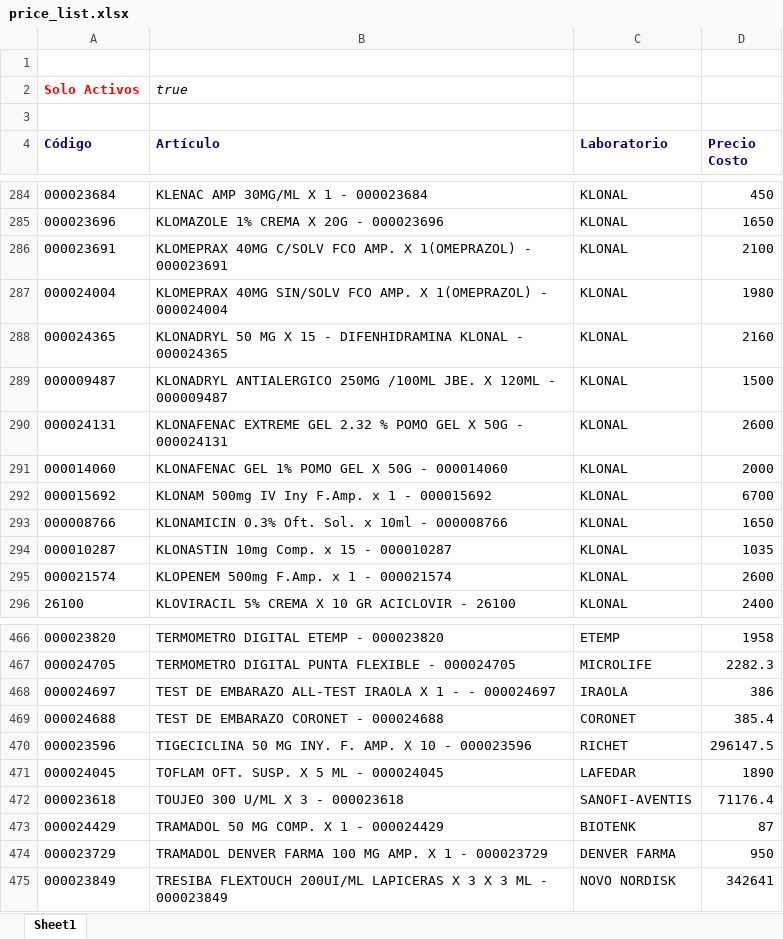
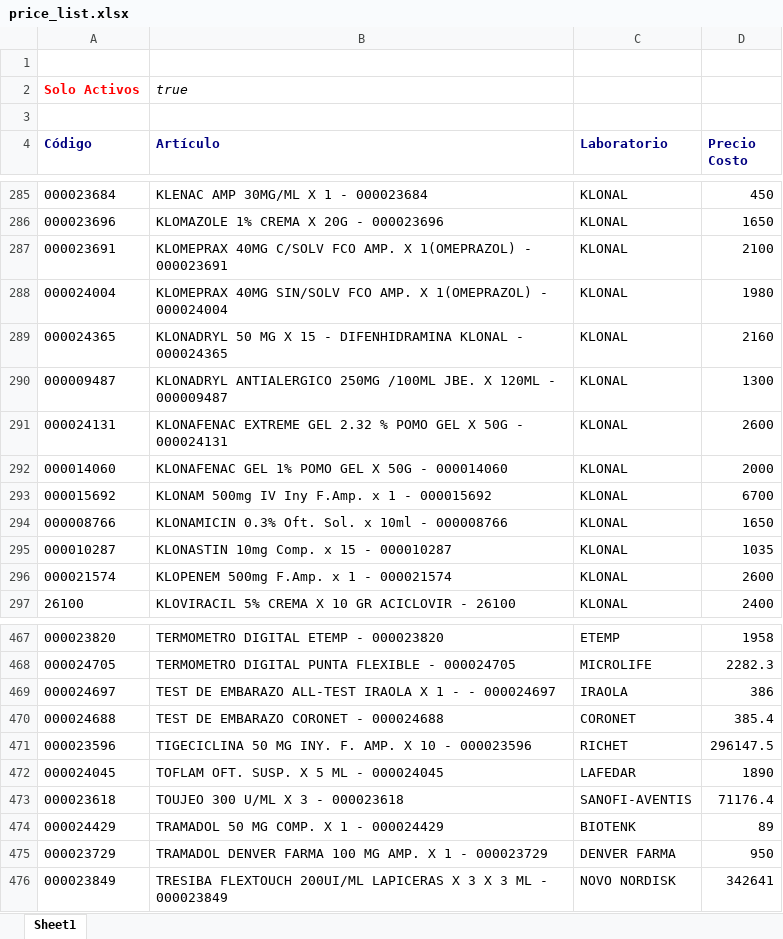
Before and after one commit to saucesit/fedafar-tools, an Excel workbook: price_list.xlsx, sheet Sheet1, drawn as a sheet; only a part is shown, gaps mark what is left out; values as stored, in another font and other column widths than the file's, no borders; addresses are those after the commit; the diff covers the shown part only; the diff names each change by its address in the sheet, - before the commit and + after, or states it on an @@ line.

Commit message:
sync: stock y precios actualizados jue 24/09/2026

```diff
--- a/price_list.xlsx (sheet Sheet1)
+++ b/price_list.xlsx (sheet Sheet1)
-D290 (Precio Costo): 1500
+D290 (Precio Costo): 1300
-D474 (Precio Costo): 87
+D474 (Precio Costo): 89
```
Also changed, not shown: 1 added row and 6 edited cells elsewhere in this sheet, 1 other file.
